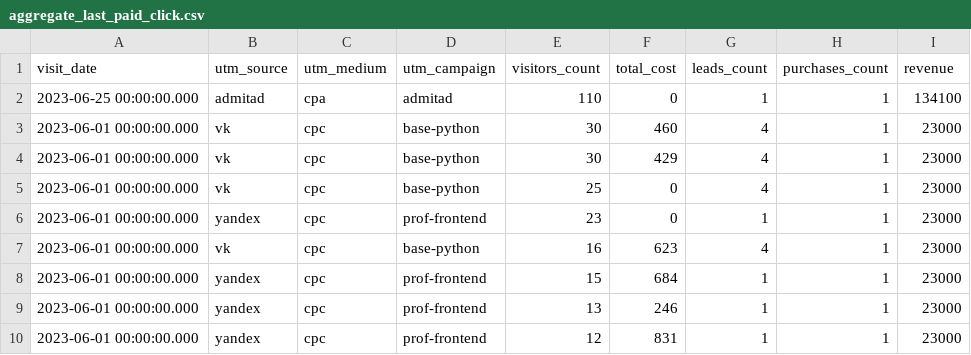
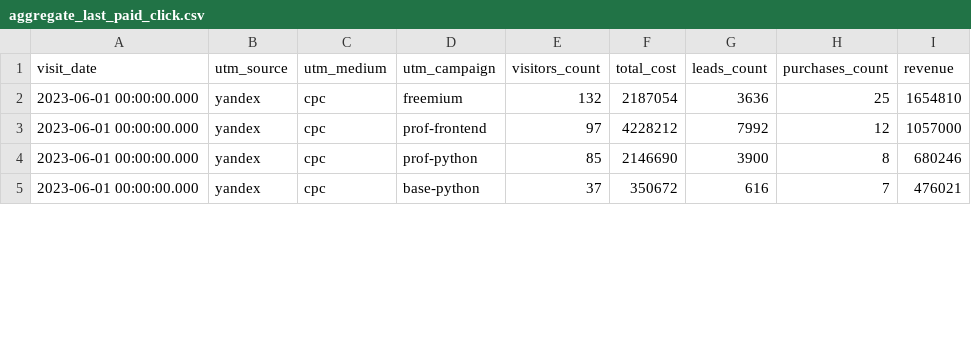
Before and after one commit to LenaVolkova/data-analytics-project-96, a CSV file: aggregate_last_paid_click.csv, drawn as a sheet; only a part is shown; the diff covers the shown part only.

Commit message:
aggregated

```diff
--- a/aggregate_last_paid_click.csv
+++ b/aggregate_last_paid_click.csv
@@ -1,10 +1,5 @@
 "visit_date","utm_source","utm_medium","utm_campaign","visitors_count","total_cost","leads_count","purchases_count","revenue"
-2023-06-25 00:00:00.000,admitad,cpa,admitad,110,0,1,1,134100
-2023-06-01 00:00:00.000,vk,cpc,base-python,30,460,4,1,23000
-2023-06-01 00:00:00.000,vk,cpc,base-python,30,429,4,1,23000
-2023-06-01 00:00:00.000,vk,cpc,base-python,25,0,4,1,23000
-2023-06-01 00:00:00.000,yandex,cpc,prof-frontend,23,0,1,1,23000
-2023-06-01 00:00:00.000,vk,cpc,base-python,16,623,4,1,23000
-2023-06-01 00:00:00.000,yandex,cpc,prof-frontend,15,684,1,1,23000
-2023-06-01 00:00:00.000,yandex,cpc,prof-frontend,13,246,1,1,23000
-2023-06-01 00:00:00.000,yandex,cpc,prof-frontend,12,831,1,1,23000
+2023-06-01 00:00:00.000,yandex,cpc,freemium,132,2187054,3636,25,1654810
+2023-06-01 00:00:00.000,yandex,cpc,prof-frontend,97,4228212,7992,12,1057000
+2023-06-01 00:00:00.000,yandex,cpc,prof-python,85,2146690,3900,8,680246
+2023-06-01 00:00:00.000,yandex,cpc,base-python,37,350672,616,7,476021
```
Also changed, not shown: 5 added rows and 34 edited cells elsewhere in this file, 1 other file.
